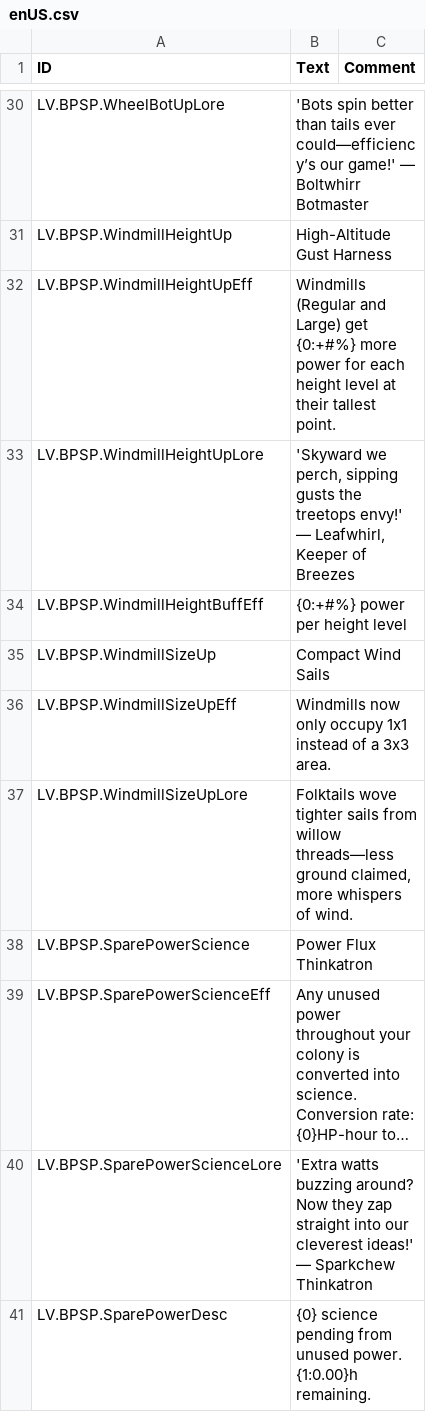
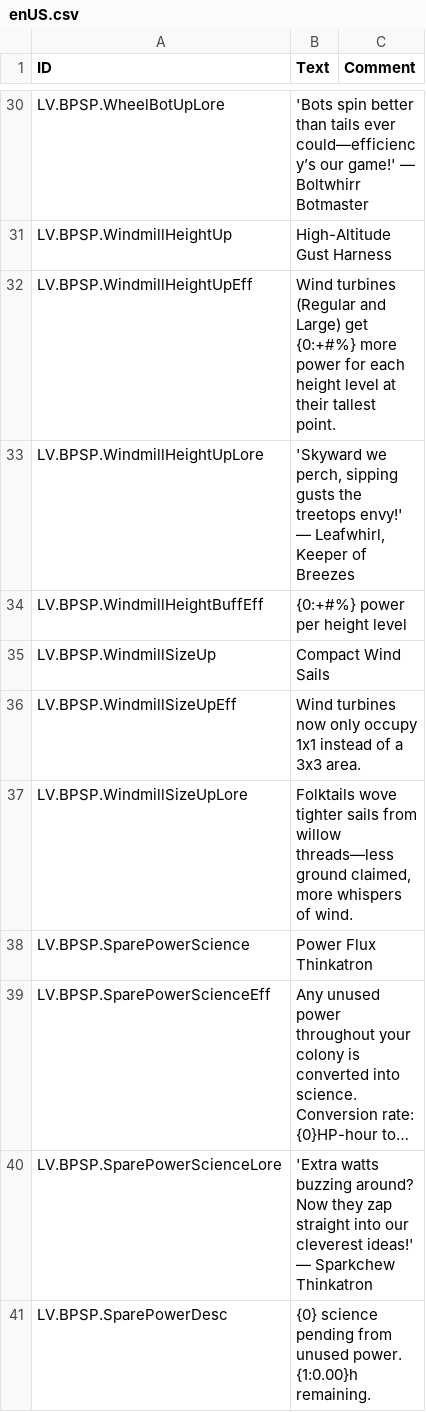
Before and after one commit to datvm/TimberbornMods, a CSV file: ScientificProjects/BrainPowerSPs/Localizations/enUS.csv, drawn as a sheet; only a part is shown, gaps mark what is left out; long unchanged cells end in ….

```diff
--- a/ScientificProjects/BrainPowerSPs/Localizations/enUS.csv
+++ b/ScientificProjects/BrainPowerSPs/Localizations/enUS.csv
@@ -33,3 +33,3 @@ LV.BPSP.WheelBotUpLore,"'Bots spin better than tails ever could—efficiency’s
 LV.BPSP.WindmillHeightUp,"High-Altitude Gust Harness",
-LV.BPSP.WindmillHeightUpEff,"Windmills (Regular and Large) get {0:+#%} more power for each height level at their tallest point.",
+LV.BPSP.WindmillHeightUpEff,"Wind turbines (Regular and Large) get {0:+#%} more power for each height level at their tallest point.",
 LV.BPSP.WindmillHeightUpLore,"'Skyward we perch, sipping gusts the treetops envy!' — Leafwhirl, Keeper of Breezes",
@@ -37,3 +37,3 @@ LV.BPSP.WindmillHeightBuffEff,"{0:+#%} power per height level",
 LV.BPSP.WindmillSizeUp,"Compact Wind Sails",
-LV.BPSP.WindmillSizeUpEff,"Windmills now only occupy 1x1 instead of a 3x3 area.",
+LV.BPSP.WindmillSizeUpEff,"Wind turbines now only occupy 1x1 instead of a 3x3 area.",
 LV.BPSP.WindmillSizeUpLore,"Folktails wove tighter sails from willow threads—less ground claimed, more whispers of wind.",
```
Also changed, not shown: 4 other files.
